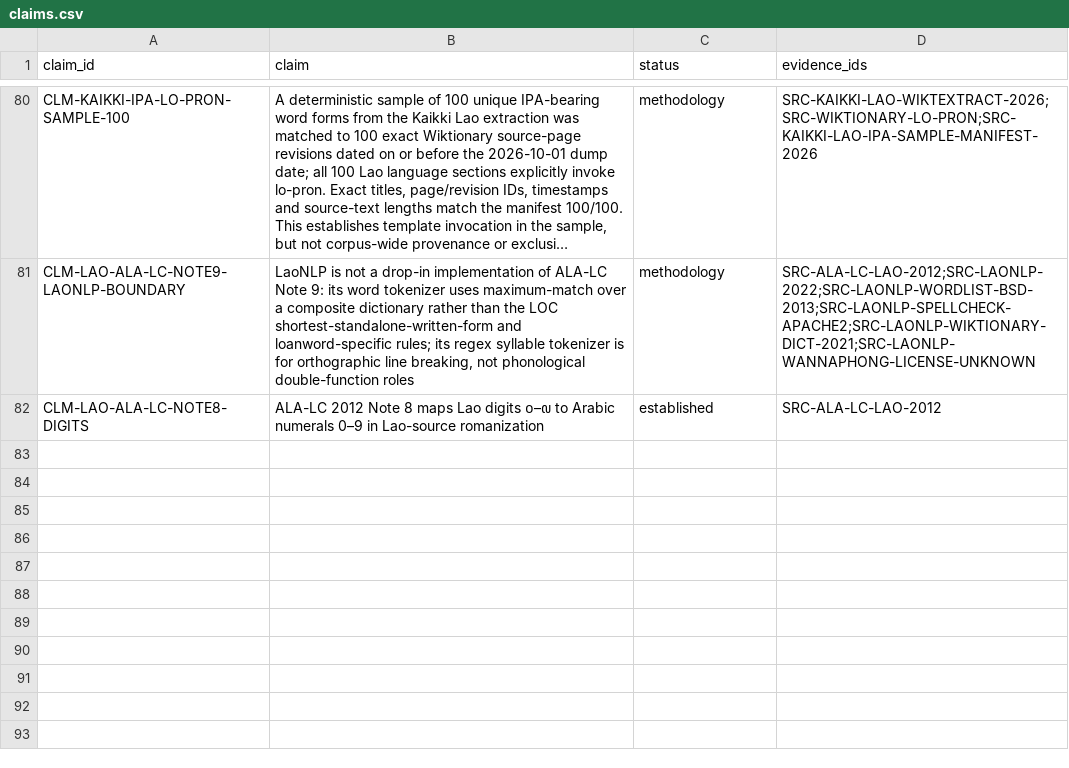
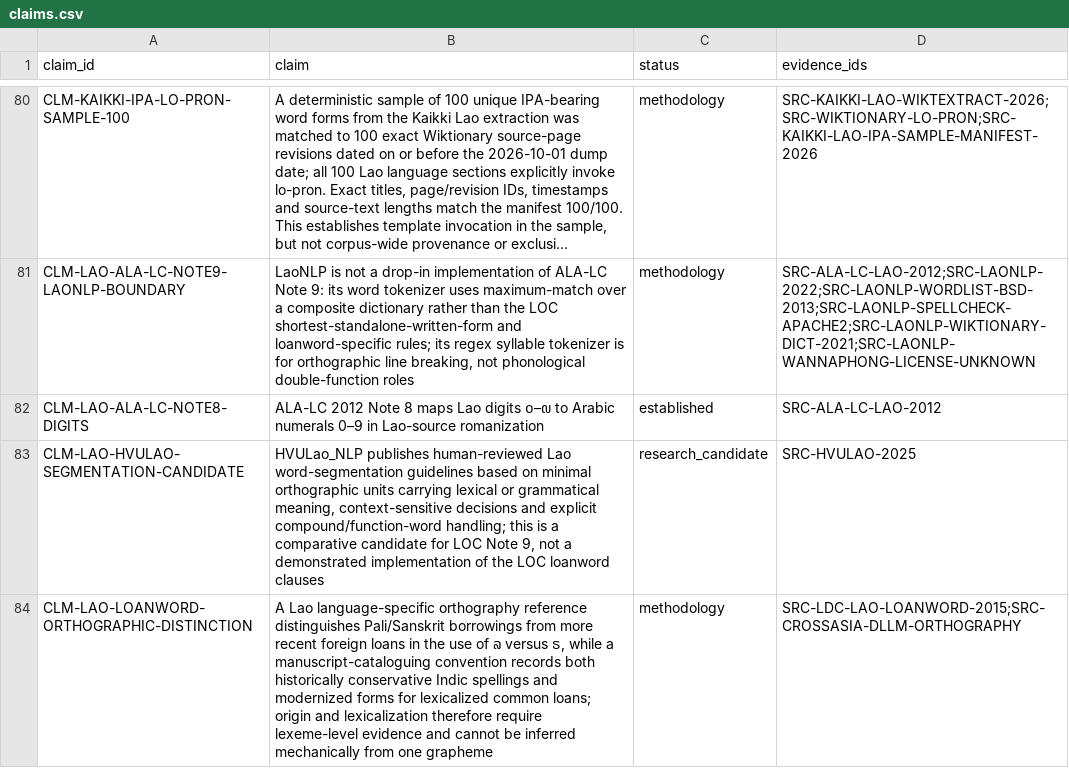
Before and after one commit to ClippyFirst/Lao-Ukrainian-Phonetic-System, a CSV file: data/evidence/claims.csv, drawn as a sheet; only a part is shown, gaps mark what is left out; long unchanged cells end in ….

```diff
--- a/data/evidence/claims.csv
+++ b/data/evidence/claims.csv
@@ -82 +82,3 @@
 "CLM-LAO-ALA-LC-NOTE8-DIGITS","ALA-LC 2012 Note 8 maps Lao digits ໐–໙ to Arabic numerals 0–9 in Lao-source romanization","established","SRC-ALA-LC-LAO-2012"
+"CLM-LAO-HVULAO-SEGMENTATION-CANDIDATE","HVULao_NLP publishes human-reviewed Lao word-segmentation guidelines based on minimal orthographic units carrying lexical or grammatical meaning, context-sensitive decisions and explicit compound/function-word handling; this is a comparative candidate for LOC Note 9, not a demonstrated implementation of the LOC loanword clauses","research_candidate","SRC-HVULAO-2025"
+"CLM-LAO-LOANWORD-ORTHOGRAPHIC-DISTINCTION","A Lao language-specific orthography reference distinguishes Pali/Sanskrit borrowings from more recent foreign loans in the use of ລ versus ຣ, while a manuscript-cataloguing convention records both historically conservative Indic spellings and modernized forms for lexicalized common loans; origin and lexicalization therefore require lexeme-level evidence and cannot be inferred mechanically from one grapheme","methodology","SRC-LDC-LAO-LOANWORD-2015;SRC-CROSSASIA-DLLM-ORTHOGRAPHY"
```
Also changed, not shown: data/evidence/sources.csv, 5 other files.
